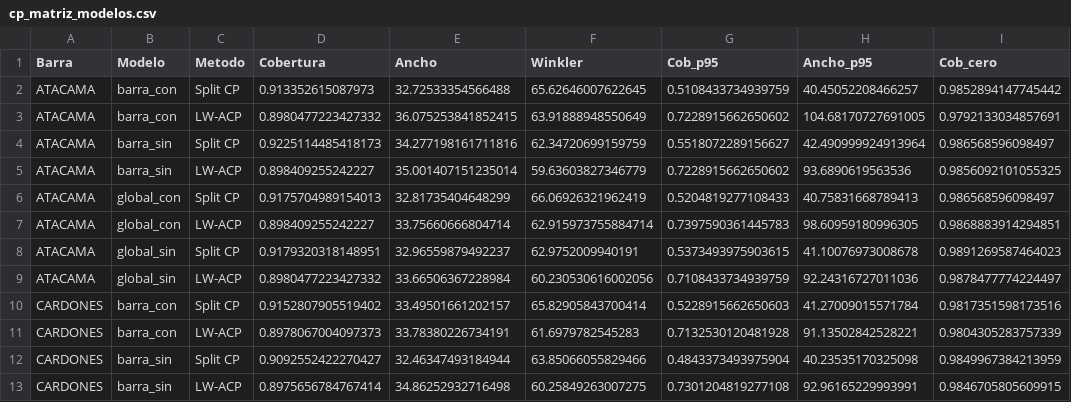
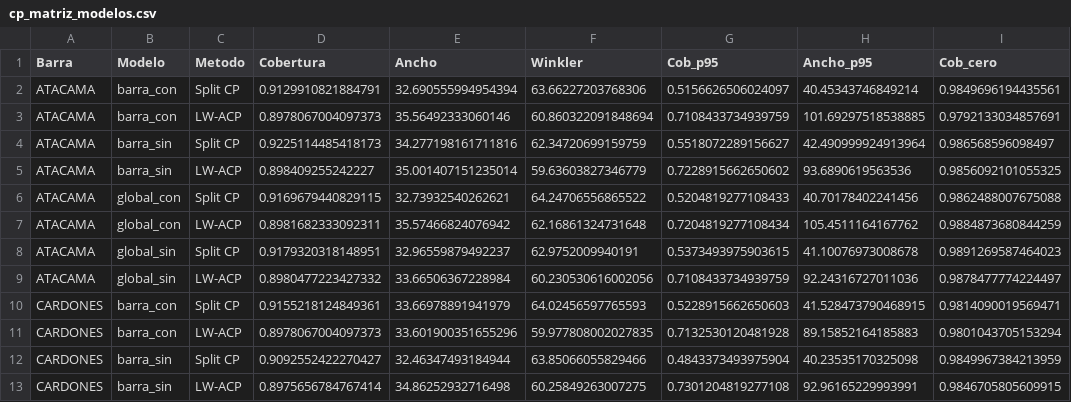
Before and after one commit to benjamitchell/Tesis-TFT-Electricidad, a CSV file: Multi-Modelos_TFT/h/LN/pred_sol_clima_global_sin_outliers/Resultados/cp_matriz_modelos.csv, drawn as a sheet; only a part is shown; the diff covers the shown part only.

```diff
--- a/Multi-Modelos_TFT/h/LN/pred_sol_clima_global_sin_outliers/Resultados/cp_matriz_modelos.csv
+++ b/Multi-Modelos_TFT/h/LN/pred_sol_clima_global_sin_outliers/Resultados/cp_matriz_modelos.csv
@@ -1,12 +1,12 @@
 Barra,Modelo,Metodo,Cobertura,Ancho,Winkler,Cob_p95,Ancho_p95,Cob_cero
-ATACAMA,barra_con,Split CP,0.913352615087973,32.72533354566488,65.62646007622645,0.5108433734939759,40.45052208466257,0.9852894147745442
-ATACAMA,barra_con,LW-ACP,0.8980477223427332,36.075253841852415,63.91888948550649,0.7228915662650602,104.68170727691005,0.9792133034857691
+ATACAMA,barra_con,Split CP,0.9129910821884791,32.690555994954394,63.66227203768306,0.5156626506024097,40.45343746849214,0.9849696194435561
+ATACAMA,barra_con,LW-ACP,0.8978067004097373,35.56492333060146,60.860322091848694,0.7108433734939759,101.69297518538885,0.9792133034857691
 ATACAMA,barra_sin,Split CP,0.9225114485418173,34.277198161711816,62.34720699159759,0.5518072289156627,42.490999924913964,0.986568596098497
 ATACAMA,barra_sin,LW-ACP,0.898409255242227,35.001407151235014,59.63603827346779,0.7228915662650602,93.6890619563536,0.9856092101055325
-ATACAMA,global_con,Split CP,0.9175704989154013,32.81735404648299,66.06926321962419,0.5204819277108433,40.75831668789413,0.986568596098497
-ATACAMA,global_con,LW-ACP,0.898409255242227,33.75660666804714,62.915973755884714,0.7397590361445783,98.60959180996305,0.9868883914294851
+ATACAMA,global_con,Split CP,0.9169679440829115,32.73932540262621,64.24706556865522,0.5204819277108433,40.70178402241456,0.9862488007675088
+ATACAMA,global_con,LW-ACP,0.8981682333092311,35.57466824076942,62.16861324731648,0.7204819277108434,105.4511164167762,0.9884873680844259
 ATACAMA,global_sin,Split CP,0.9179320318148951,32.96559879492237,62.9752009940191,0.5373493975903615,41.10076973008678,0.9891269587464023
 ATACAMA,global_sin,LW-ACP,0.8980477223427332,33.66506367228984,60.230530616002056,0.7108433734939759,92.24316727011036,0.9878477774224497
-CARDONES,barra_con,Split CP,0.9152807905519402,33.49501661202157,65.82905843700414,0.5228915662650603,41.27009015571784,0.9817351598173516
-CARDONES,barra_con,LW-ACP,0.8978067004097373,33.78380226734191,61.6979782545283,0.7132530120481928,91.13502842528221,0.9804305283757339
+CARDONES,barra_con,Split CP,0.9155218124849361,33.66978891941979,64.02456597765593,0.5228915662650603,41.528473790468915,0.9814090019569471
+CARDONES,barra_con,LW-ACP,0.8978067004097373,33.601900351655296,59.977808002027835,0.7132530120481928,89.15852164185883,0.9801043705153294
 CARDONES,barra_sin,Split CP,0.9092552422270427,32.46347493184944,63.85066055829466,0.4843373493975904,40.23535170325098,0.9849967384213959
```
Also changed, not shown: 136 edited cells elsewhere in this file, Multi-Modelos_TFT/h/LN/pred_sol_clima_global_sin_outliers/Resultados/matriz_modelos.csv, Multi-Modelos_TFT/h/LN/pred_sol_clima_global_sin_outliers/Resultados/pares_global_sin.csv, 9 other files.
